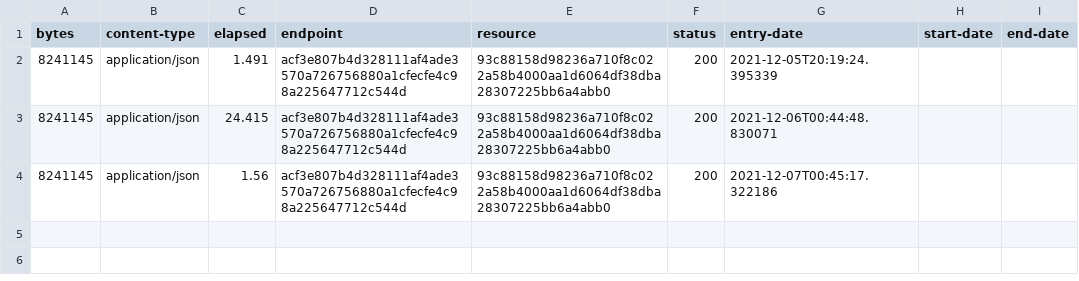
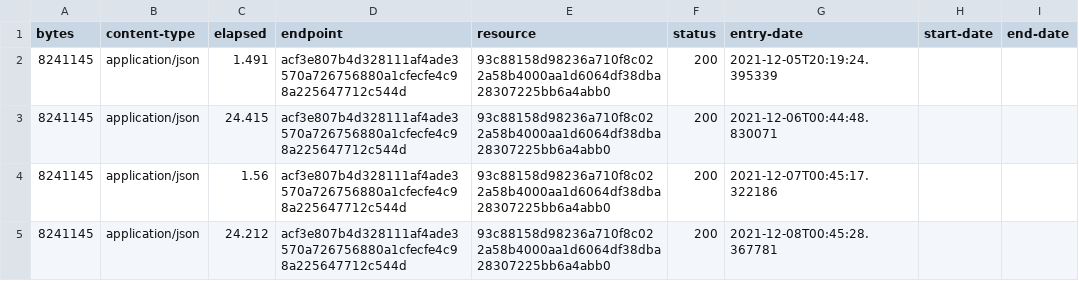
Before and after one commit to digital-land/region-collection, a CSV file: collection/log.csv, drawn as a sheet.

Commit message:
Collection 2021-12-08

```diff
--- a/collection/log.csv
+++ b/collection/log.csv
@@ -4 +4,2 @@ bytes,content-type,elapsed,endpoint,resource,status,entry-date,start-date,end-da
 8241145,application/json,1.56,acf3e807b4d328111af4ade3570a726756880a1cfecfe4c98a225647712c544d,93c88158d98236a710f8c022a58b4000aa1d6064df38dba28307225bb6a4abb0,200,2021-12-07T00:45:17.322186,,
+8241145,application/json,24.212,acf3e807b4d328111af4ade3570a726756880a1cfecfe4c98a225647712c544d,93c88158d98236a710f8c022a58b4000aa1d6064df38dba28307225bb6a4abb0,200,2021-12-08T00:45:28.367781,,
```
